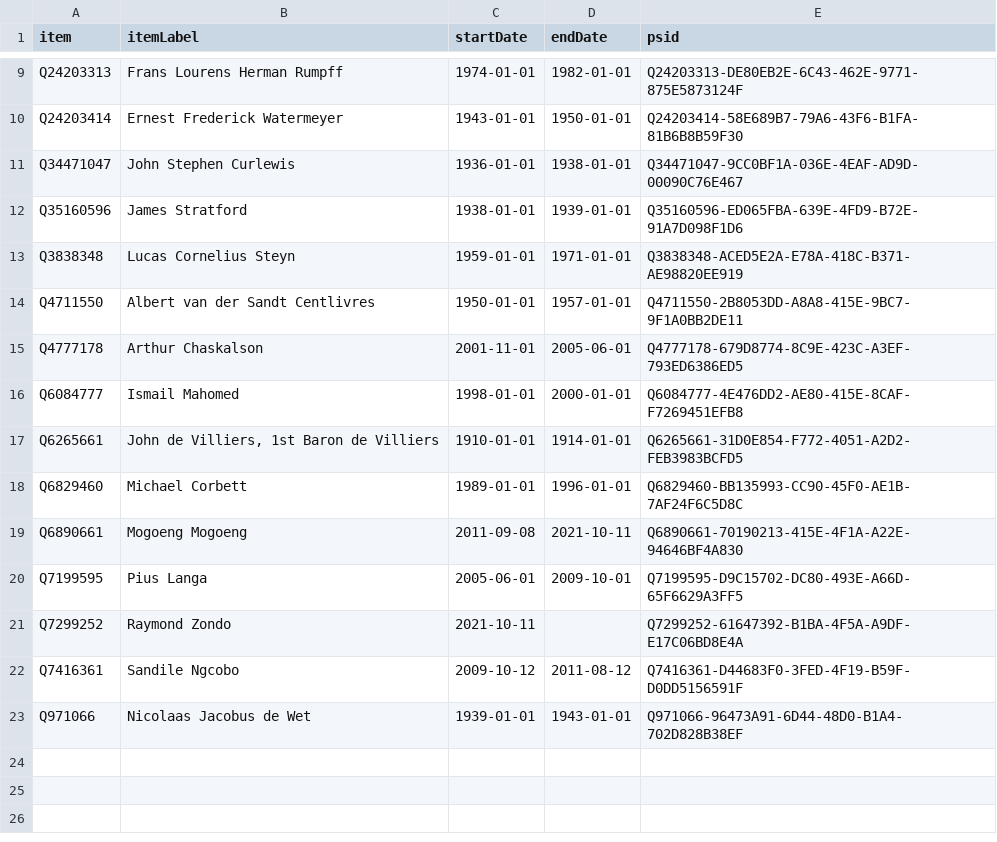
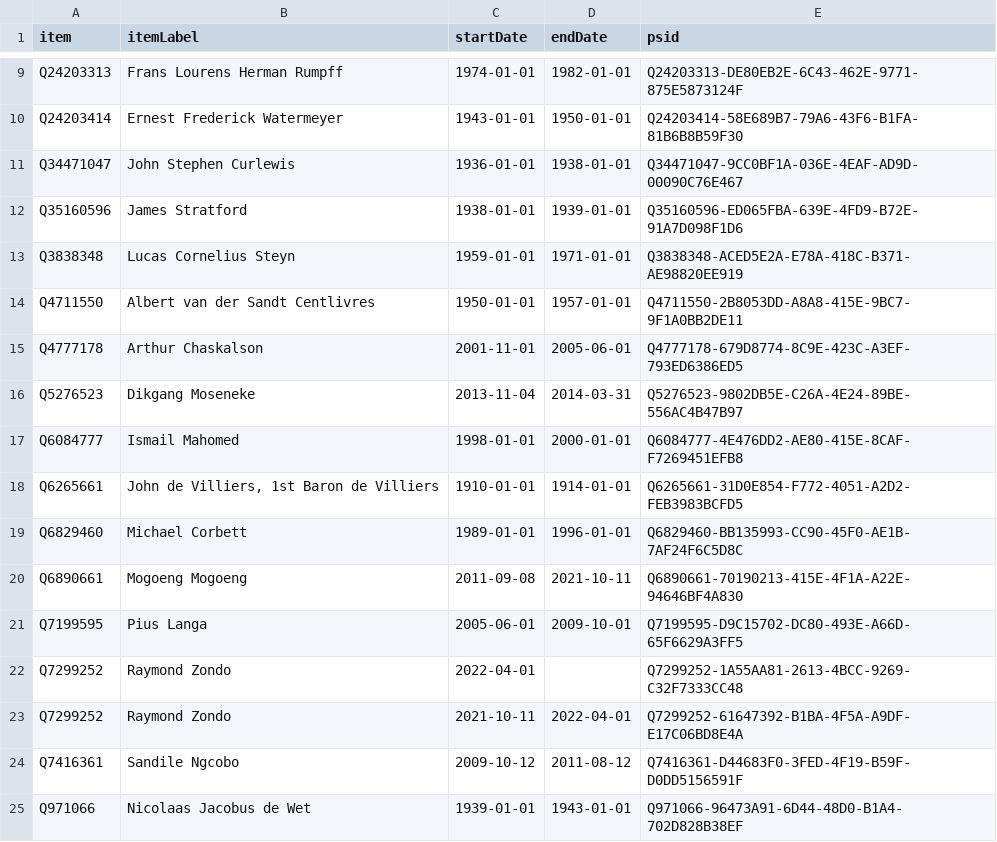
Before and after one commit to every-politician-scrapers/south-africa-cabinet, a CSV file: sources/chief-justice-enwiki/wikidata.csv, drawn as a sheet; only a part is shown, gaps mark what is left out.

Commit message:
Compare external sources to Wikidata

```diff
--- a/sources/chief-justice-enwiki/wikidata.csv
+++ b/sources/chief-justice-enwiki/wikidata.csv
@@ -15,2 +15,3 @@ Q4711550,Albert van der Sandt Centlivres,1950-01-01,1957-01-01,Q4711550-2B8053DD
 Q4777178,Arthur Chaskalson,2001-11-01,2005-06-01,Q4777178-679D8774-8C9E-423C-A3EF-793ED6386ED5
+Q5276523,Dikgang Moseneke,2013-11-04,2014-03-31,Q5276523-9802DB5E-C26A-4E24-89BE-556AC4B47B97
 Q6084777,Ismail Mahomed,1998-01-01,2000-01-01,Q6084777-4E476DD2-AE80-415E-8CAF-F7269451EFB8
@@ -20,3 +21,4 @@ Q6890661,Mogoeng Mogoeng,2011-09-08,2021-10-11,Q6890661-70190213-415E-4F1A-A22E-
 Q7199595,Pius Langa,2005-06-01,2009-10-01,Q7199595-D9C15702-DC80-493E-A66D-65F6629A3FF5
-Q7299252,Raymond Zondo,2021-10-11,,Q7299252-61647392-B1BA-4F5A-A9DF-E17C06BD8E4A
+Q7299252,Raymond Zondo,2022-04-01,,Q7299252-1A55AA81-2613-4BCC-9269-C32F7333CC48
+Q7299252,Raymond Zondo,2021-10-11,2022-04-01,Q7299252-61647392-B1BA-4F5A-A9DF-E17C06BD8E4A
 Q7416361,Sandile Ngcobo,2009-10-12,2011-08-12,Q7416361-D44683F0-3FED-4F19-B59F-D0DD5156591F
```
Also changed, not shown: sources/chief-justice-enwiki/diff.csv, sources/chief-justice-enwiki/scraped.csv.
